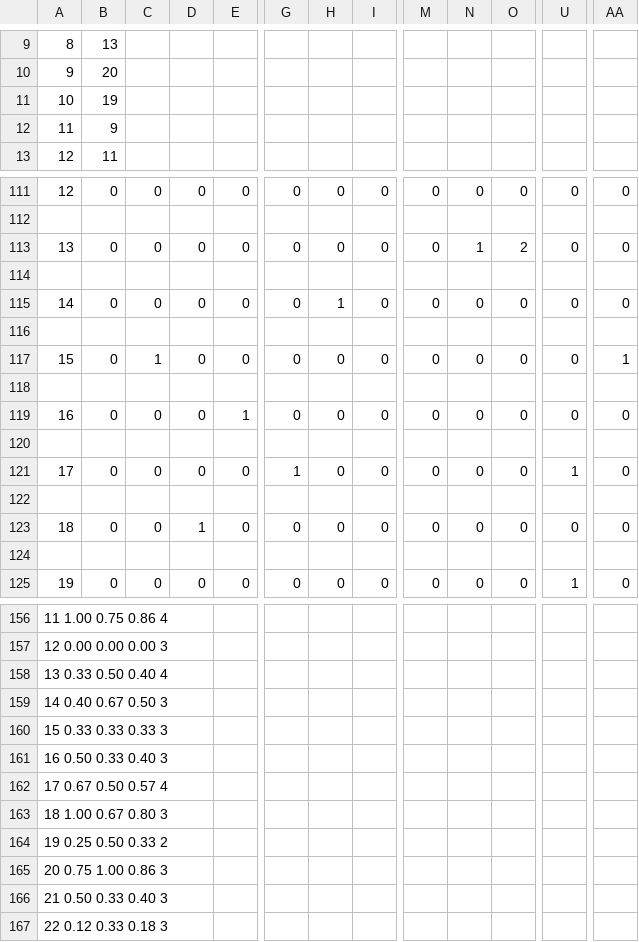
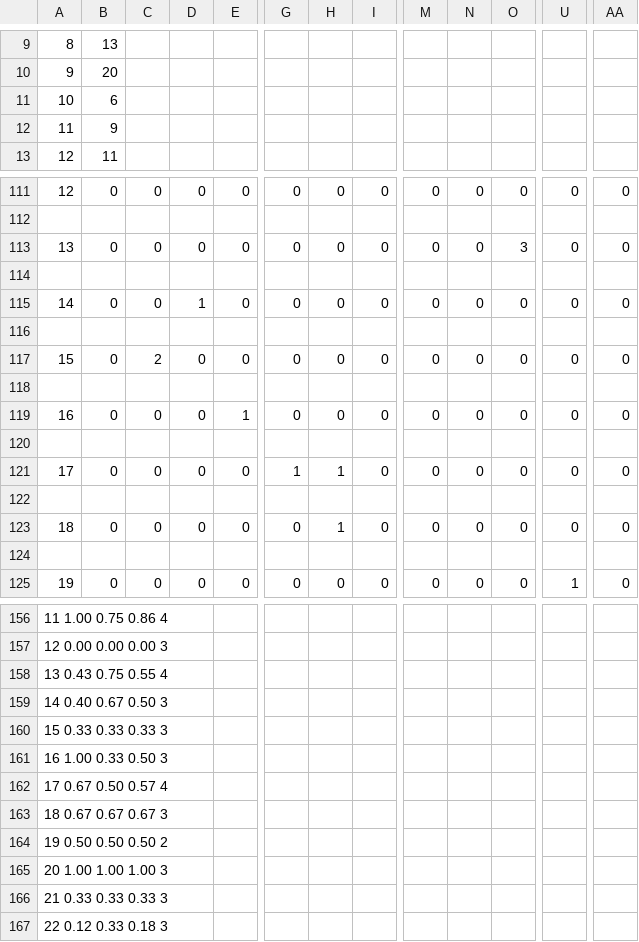
Before and after one commit to AvkashSharma/COMP472, a CSV file: output/Best-DT-DS1.csv, drawn as a sheet; only a part is shown, gaps mark what is left out; the diff covers the shown part only; the diff names each change by its address in the sheet, - before the commit and + after, or states it on an @@ line.

Commit message:
Rerun Best-DT files

```diff
--- a/output/Best-DT-DS1.csv
+++ b/output/Best-DT-DS1.csv
-B11: 19
+B11: 6
-N113: 1
+N113: 0
-O113: 2
+O113: 3
-D115: 0
+D115: 1
-H115: 1
+H115: 0
-C117: 1
+C117: 2
-AA117: 1
+AA117: 0
-H121: 0
+H121: 1
-U121: 1
+U121: 0
-D123: 1
+D123: 0
-H123: 0
+H123: 1
-A158: 13 0.33 0.50 0.40 4
+A158: 13 0.43 0.75 0.55 4
-A161: 16 0.50 0.33 0.40 3
+A161: 16 1.00 0.33 0.50 3
-A163: 18 1.00 0.67 0.80 3
+A163: 18 0.67 0.67 0.67 3
-A164: 19 0.25 0.50 0.33 2
+A164: 19 0.50 0.50 0.50 2
-A165: 20 0.75 1.00 0.86 3
+A165: 20 1.00 1.00 1.00 3
-A166: 21 0.50 0.33 0.40 3
+A166: 21 0.33 0.33 0.33 3
```
Also changed, not shown: 21 edited cells elsewhere in this file, output/Best-DT-DS2.csv.
